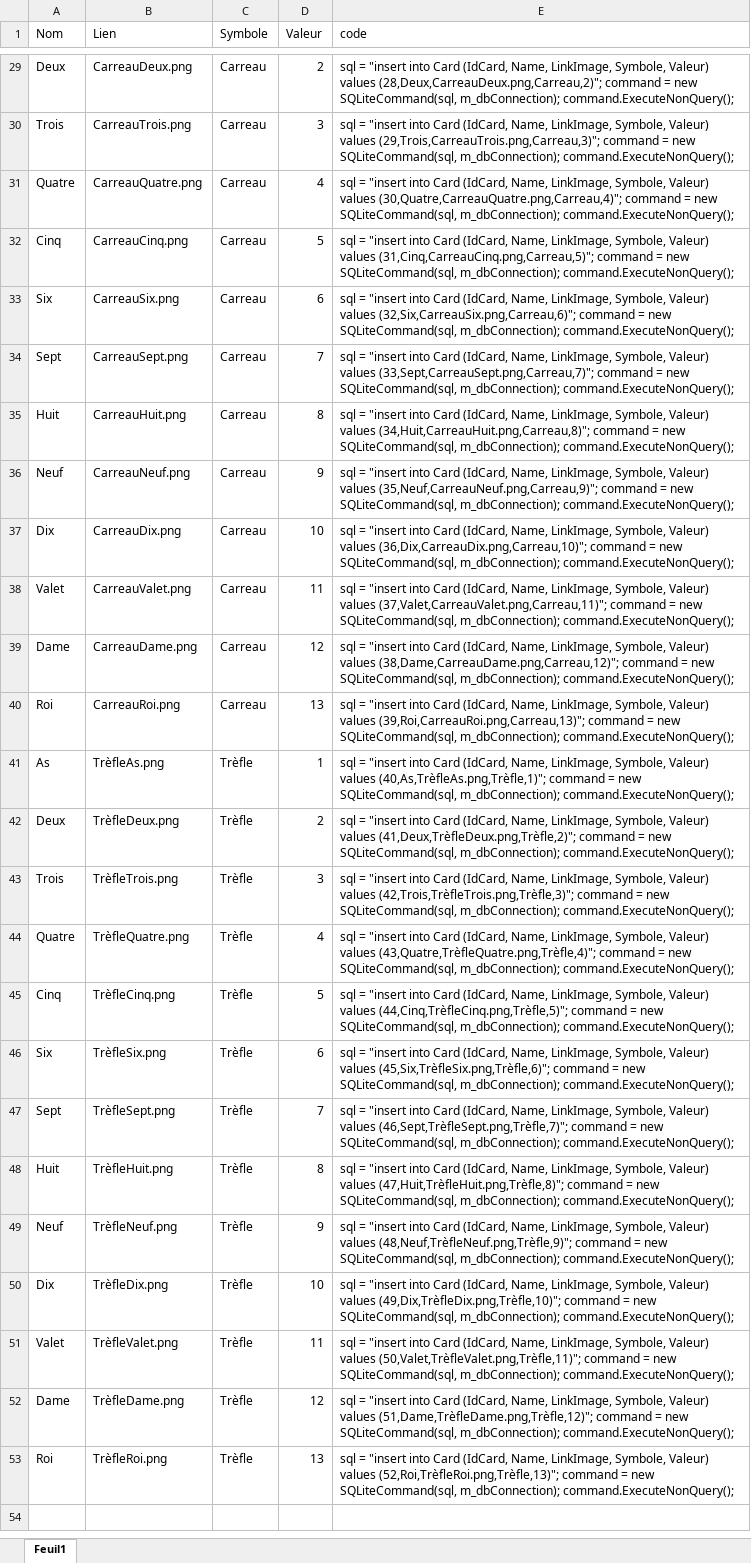
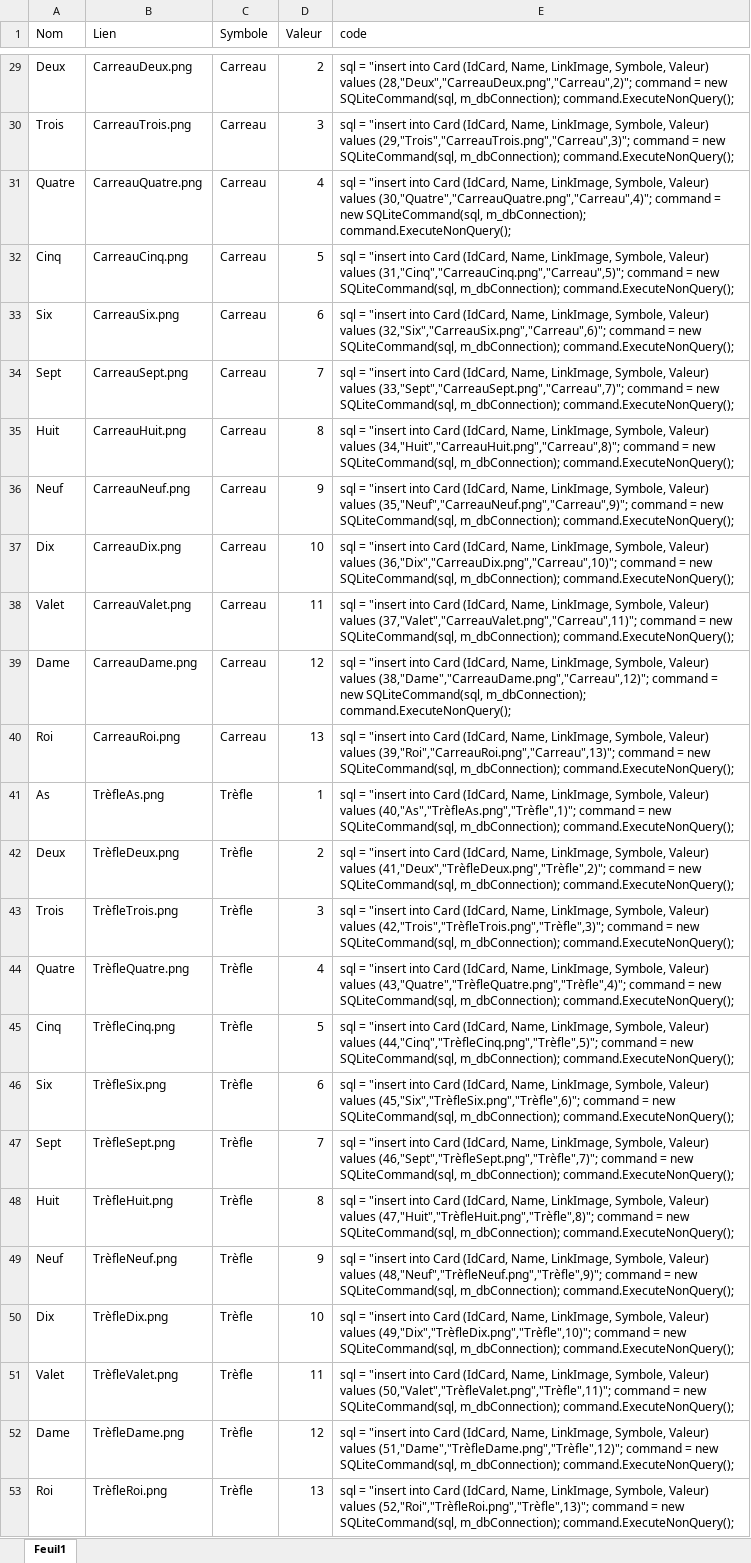
Before and after one commit to ICMiniGames/MiniGames, an Excel workbook: InsertCard.xlsx, sheet Feuil1, drawn as a sheet; only a part is shown, gaps mark what is left out; values as stored, in another font and other column widths than the file's, no borders; the diff covers the shown part only; the diff names each change by its address in the sheet, - before the commit and + after, or states it on an @@ line.

```diff
--- a/InsertCard.xlsx (sheet Feuil1)
+++ b/InsertCard.xlsx (sheet Feuil1)
-E29 (code): …Valeur) values (28,Deux,CarreauDeux.png,Carreau,2)"; command =…
+E29 (code): …Valeur) values (28,"Deux","CarreauDeux.png","Carreau",2)"; command =…
-E30 (code): …Valeur) values (29,Trois,CarreauTrois.png,Carreau,3)"; command =…
+E30 (code): …Valeur) values (29,"Trois","CarreauTrois.png","Carreau",3)"; command =…
-E31 (code): …Valeur) values (30,Quatre,CarreauQuatre.png,Carreau,4)"; command =…
+E31 (code): …Valeur) values (30,"Quatre","CarreauQuatre.png","Carreau",4)"; command =…
-E32 (code): …Valeur) values (31,Cinq,CarreauCinq.png,Carreau,5)"; command =…
+E32 (code): …Valeur) values (31,"Cinq","CarreauCinq.png","Carreau",5)"; command =…
-E33 (code): …Valeur) values (32,Six,CarreauSix.png,Carreau,6)"; command =…
+E33 (code): …Valeur) values (32,"Six","CarreauSix.png","Carreau",6)"; command =…
-E34 (code): …Valeur) values (33,Sept,CarreauSept.png,Carreau,7)"; command =…
+E34 (code): …Valeur) values (33,"Sept","CarreauSept.png","Carreau",7)"; command =…
-E35 (code): …Valeur) values (34,Huit,CarreauHuit.png,Carreau,8)"; command =…
+E35 (code): …Valeur) values (34,"Huit","CarreauHuit.png","Carreau",8)"; command =…
-E36 (code): …Valeur) values (35,Neuf,CarreauNeuf.png,Carreau,9)"; command =…
+E36 (code): …Valeur) values (35,"Neuf","CarreauNeuf.png","Carreau",9)"; command =…
-E37 (code): …Valeur) values (36,Dix,CarreauDix.png,Carreau,10)"; command =…
+E37 (code): …Valeur) values (36,"Dix","CarreauDix.png","Carreau",10)"; command =…
-E38 (code): …Valeur) values (37,Valet,CarreauValet.png,Carreau,11)"; command =…
+E38 (code): …Valeur) values (37,"Valet","CarreauValet.png","Carreau",11)"; command =…
-E39 (code): …Valeur) values (38,Dame,CarreauDame.png,Carreau,12)"; command =…
+E39 (code): …Valeur) values (38,"Dame","CarreauDame.png","Carreau",12)"; command =…
-E40 (code): …Valeur) values (39,Roi,CarreauRoi.png,Carreau,13)"; command =…
+E40 (code): …Valeur) values (39,"Roi","CarreauRoi.png","Carreau",13)"; command =…
-E41 (code): …Valeur) values (40,As,TrèfleAs.png,Trèfle,1)"; command =…
+E41 (code): …Valeur) values (40,"As","TrèfleAs.png","Trèfle",1)"; command =…
-E42 (code): …Valeur) values (41,Deux,TrèfleDeux.png,Trèfle,2)"; command =…
+E42 (code): …Valeur) values (41,"Deux","TrèfleDeux.png","Trèfle",2)"; command =…
-E43 (code): …Valeur) values (42,Trois,TrèfleTrois.png,Trèfle,3)"; command =…
+E43 (code): …Valeur) values (42,"Trois","TrèfleTrois.png","Trèfle",3)"; command =…
-E44 (code): …Valeur) values (43,Quatre,TrèfleQuatre.png,Trèfle,4)"; command =…
+E44 (code): …Valeur) values (43,"Quatre","TrèfleQuatre.png","Trèfle",4)"; command =…
-E45 (code): …Valeur) values (44,Cinq,TrèfleCinq.png,Trèfle,5)"; command =…
+E45 (code): …Valeur) values (44,"Cinq","TrèfleCinq.png","Trèfle",5)"; command =…
-E46 (code): …Valeur) values (45,Six,TrèfleSix.png,Trèfle,6)"; command =…
+E46 (code): …Valeur) values (45,"Six","TrèfleSix.png","Trèfle",6)"; command =…
-E47 (code): …Valeur) values (46,Sept,TrèfleSept.png,Trèfle,7)"; command =…
+E47 (code): …Valeur) values (46,"Sept","TrèfleSept.png","Trèfle",7)"; command =…
-E48 (code): …Valeur) values (47,Huit,TrèfleHuit.png,Trèfle,8)"; command =…
+E48 (code): …Valeur) values (47,"Huit","TrèfleHuit.png","Trèfle",8)"; command =…
-E49 (code): …Valeur) values (48,Neuf,TrèfleNeuf.png,Trèfle,9)"; command =…
+E49 (code): …Valeur) values (48,"Neuf","TrèfleNeuf.png","Trèfle",9)"; command =…
-E50 (code): …Valeur) values (49,Dix,TrèfleDix.png,Trèfle,10)"; command =…
+E50 (code): …Valeur) values (49,"Dix","TrèfleDix.png","Trèfle",10)"; command =…
-E51 (code): …Valeur) values (50,Valet,TrèfleValet.png,Trèfle,11)"; command =…
+E51 (code): …Valeur) values (50,"Valet","TrèfleValet.png","Trèfle",11)"; command =…
-E52 (code): …Valeur) values (51,Dame,TrèfleDame.png,Trèfle,12)"; command =…
+E52 (code): …Valeur) values (51,"Dame","TrèfleDame.png","Trèfle",12)"; command =…
-E53 (code): …Valeur) values (52,Roi,TrèfleRoi.png,Trèfle,13)"; command =…
+E53 (code): …Valeur) values (52,"Roi","TrèfleRoi.png","Trèfle",13)"; command =…
```
Also changed, not shown: 27 edited cells elsewhere in this sheet, 15 other files.
